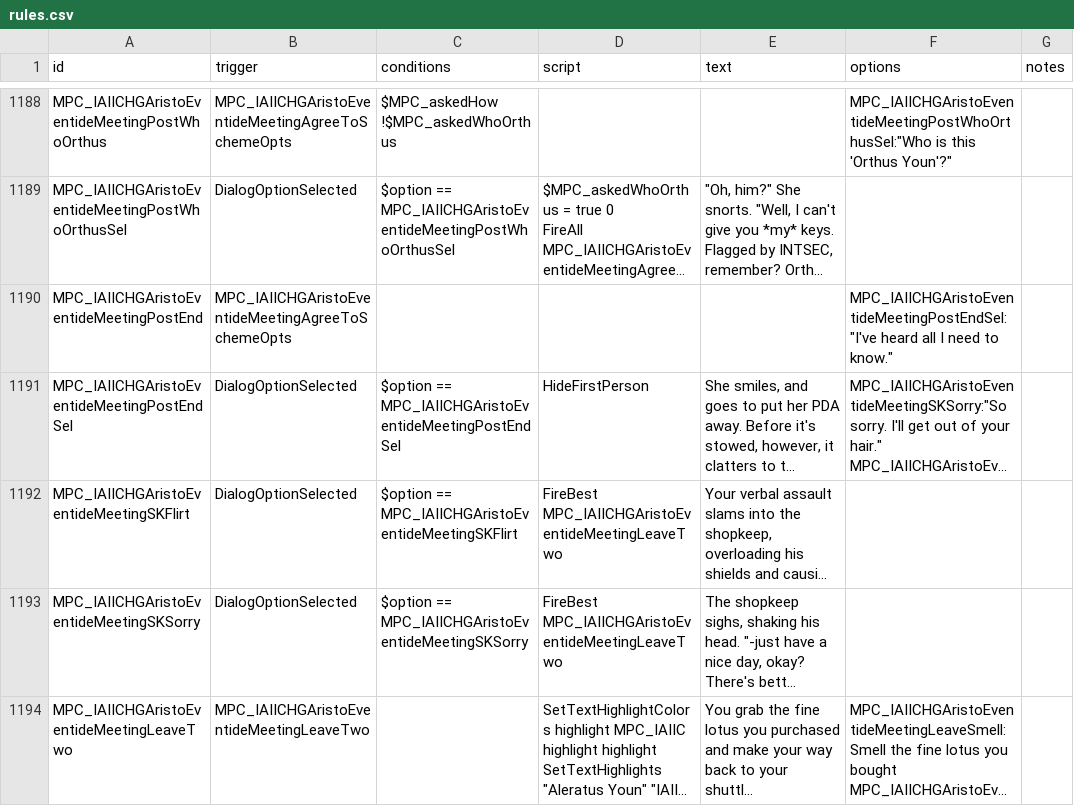
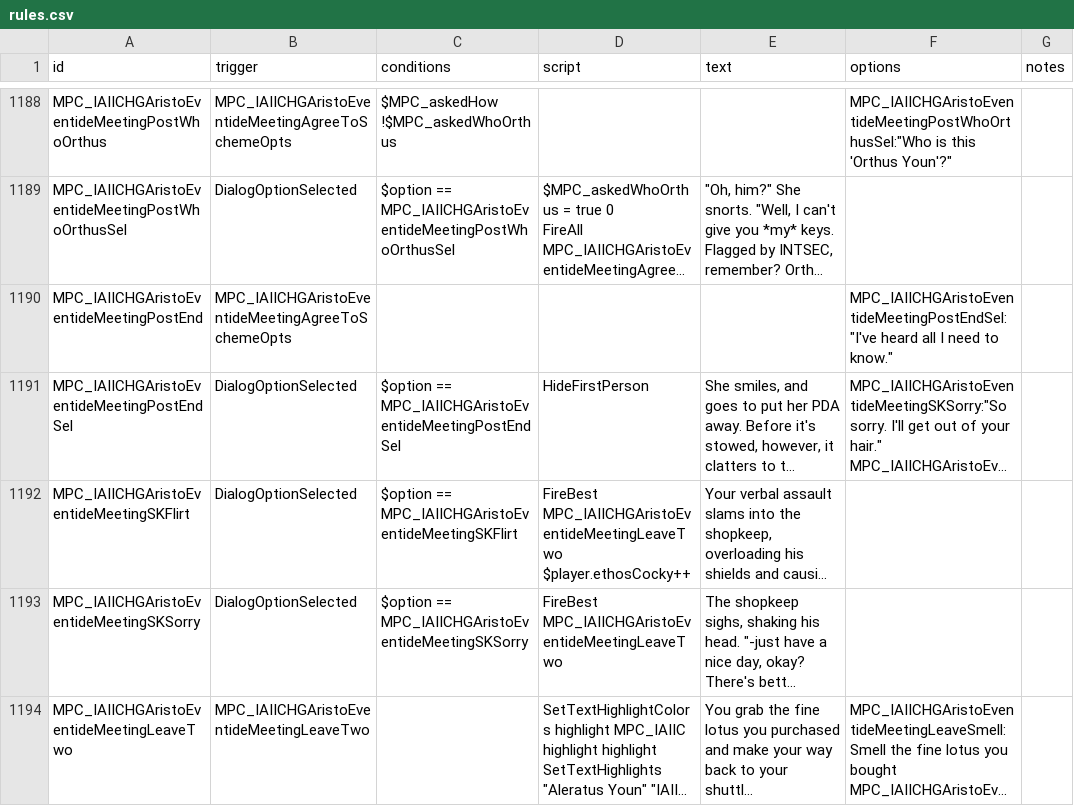
Before and after one commit to nikothedude/MorePlanetaryConditions, a CSV file: data/campaign/rules.csv, drawn as a sheet; only a part is shown, gaps mark what is left out; long unchanged cells end in …; ↵ is a line break in a cell; the diff names each change by its address in the sheet, - before the commit and + after, or states it on an @@ line.

```diff
--- a/data/campaign/rules.csv
+++ b/data/campaign/rules.csv
-D1192 (script): FireBest MPC_IAIICHGAristoEventideMeetingLeaveTwo
+D1192 (script): FireBest MPC_IAIICHGAristoEventideMeetingLeaveTwo ↵ $player.ethosCocky++
```
Also changed, not shown: 1 other file.
